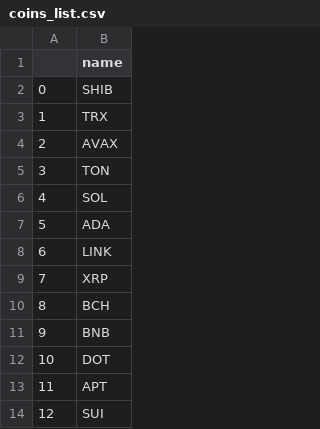
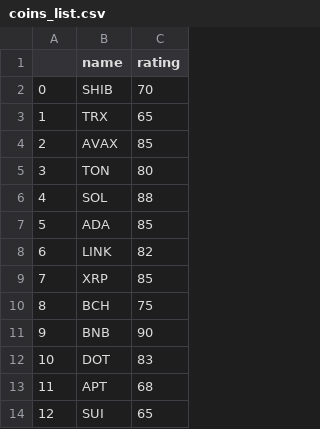
Before and after one commit to igornet0/App-parser, a CSV file: data/coins_list.csv, drawn as a sheet; only a part is shown; the diff names each change by its address in the sheet, - before the commit and + after, or states it on an @@ line.

```diff
--- a/data/coins_list.csv
+++ b/data/coins_list.csv
+column C (rating), rows 2-14: 70 | 65 | 85 | 80 | 88 | 85 | 82 | 85 | 75 | 90 | 83 | 68 | 65
```
Also changed, not shown: 55 other files.
